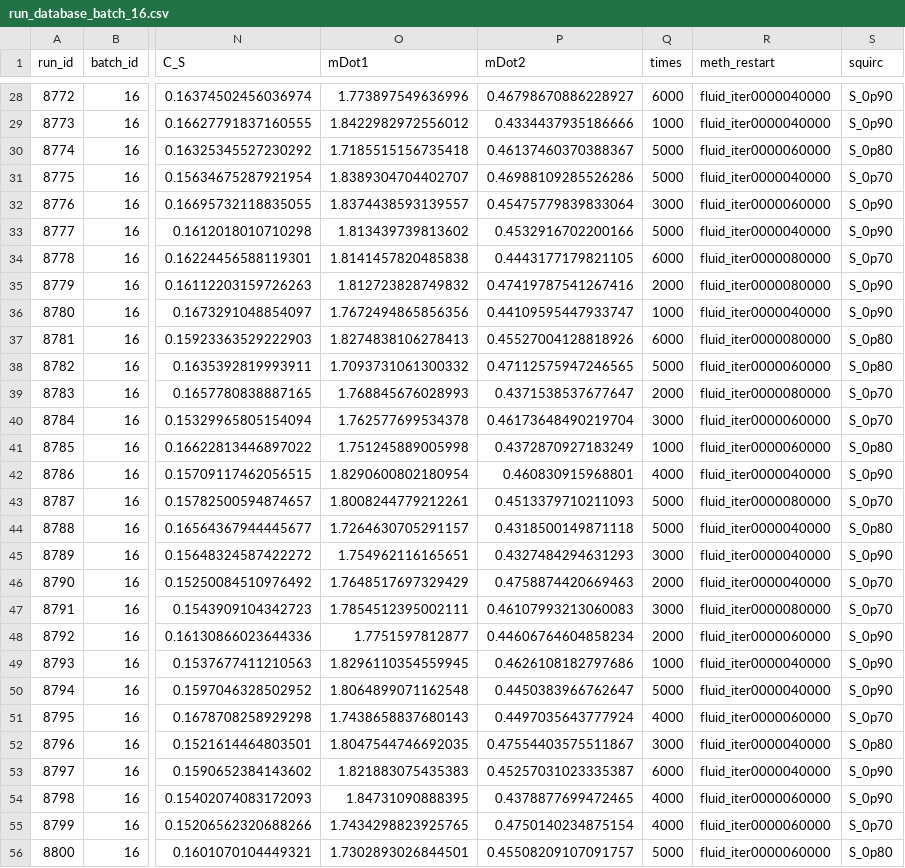
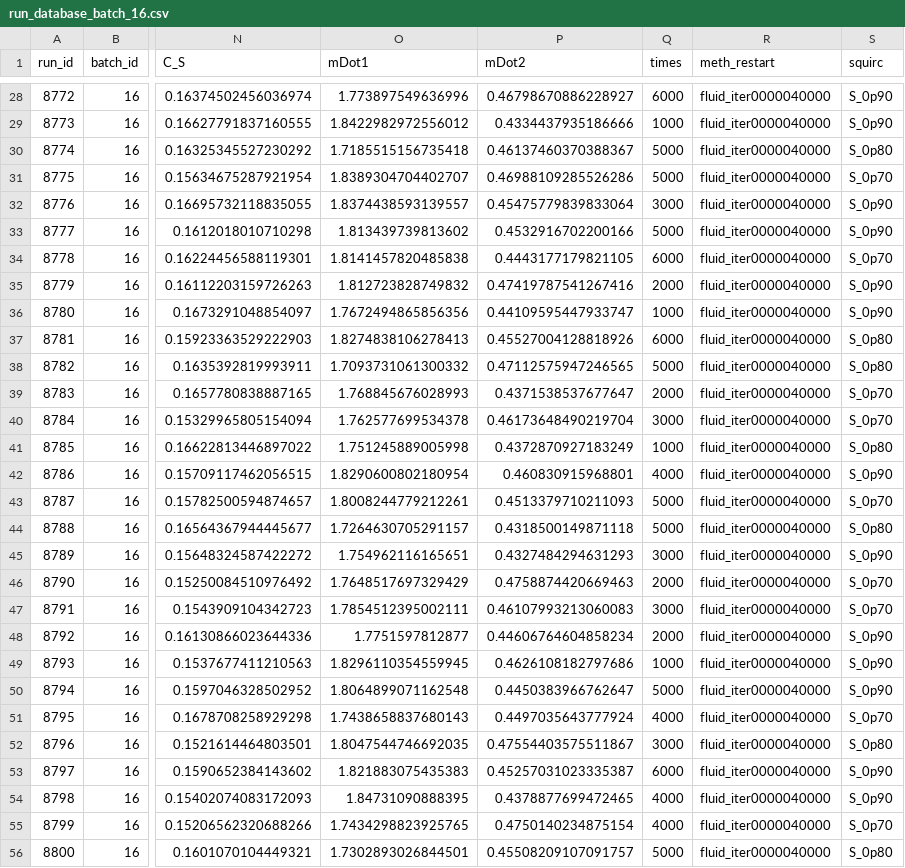
Before and after one commit to murraycutforth/htr-run-database, a CSV file: output/run_database_batch_16.csv, drawn as a sheet; only a part is shown, gaps mark what is left out; the diff covers the shown part only; the diff names each change by its address in the sheet, - before the commit and + after, or states it on an @@ line.

```diff
--- a/output/run_database_batch_16.csv
+++ b/output/run_database_batch_16.csv
-R30 (meth_restart): fluid_iter0000060000
+R30 (meth_restart): fluid_iter0000040000
-R32 (meth_restart): fluid_iter0000060000
+R32 (meth_restart): fluid_iter0000040000
-R34:R35 (meth_restart): fluid_iter0000080000
+R34:R35 (meth_restart): fluid_iter0000040000
-R37 (meth_restart): fluid_iter0000080000
+R37 (meth_restart): fluid_iter0000040000
-R38 (meth_restart): fluid_iter0000060000
+R38 (meth_restart): fluid_iter0000040000
-R39 (meth_restart): fluid_iter0000080000
+R39 (meth_restart): fluid_iter0000040000
-R40:R41 (meth_restart): fluid_iter0000060000
+R40:R41 (meth_restart): fluid_iter0000040000
-R43 (meth_restart): fluid_iter0000080000
+R43 (meth_restart): fluid_iter0000040000
-R47 (meth_restart): fluid_iter0000080000
+R47 (meth_restart): fluid_iter0000040000
-R48 (meth_restart): fluid_iter0000060000
+R48 (meth_restart): fluid_iter0000040000
-R51 (meth_restart): fluid_iter0000060000
+R51 (meth_restart): fluid_iter0000040000
-R54:R56 (meth_restart): fluid_iter0000060000
+R54:R56 (meth_restart): fluid_iter0000040000
```
Also changed, not shown: 119 edited cells elsewhere in this file, 5 other files.
